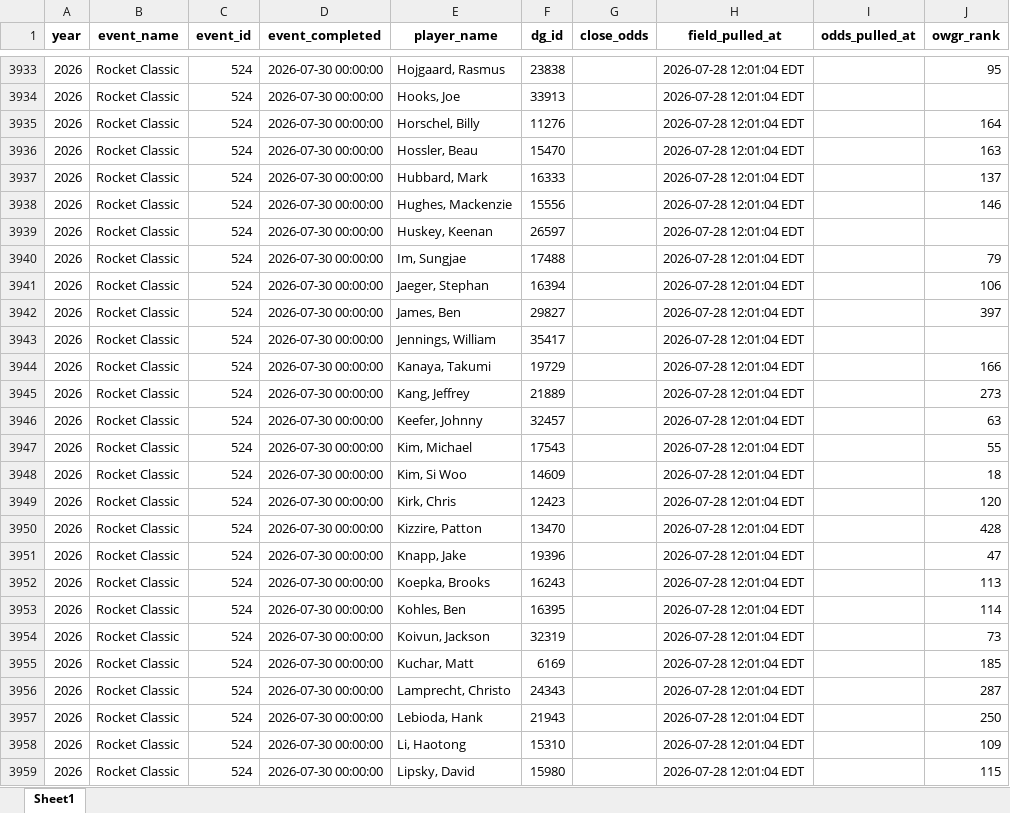
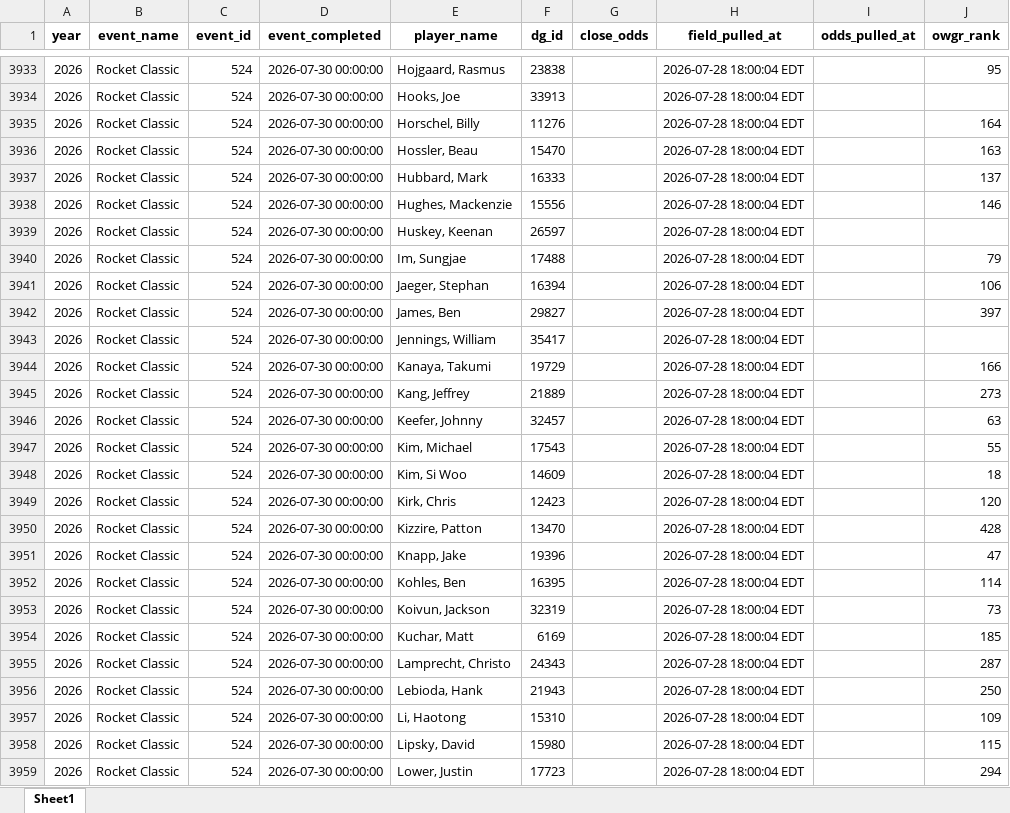
Before and after one commit to nayjaycee/TourStats, an Excel workbook: Data/in Use/Fields.xlsx, sheet Sheet1, drawn as a sheet; only a part is shown, gaps mark what is left out; values as stored, in another font and other column widths than the file's, no borders; the diff covers the shown part only; the diff names each change by its address in the sheet, - before the commit and + after, or states it on an @@ line.

Commit message:
data: field/odds refresh 2026-07-28 18:00 ET

```diff
--- a/Data/in Use/Fields.xlsx (sheet Sheet1)
+++ b/Data/in Use/Fields.xlsx (sheet Sheet1)
-H3933:H3959 (field_pulled_at): 2026-07-28 12:01:04 EDT
+H3933:H3959 (field_pulled_at): 2026-07-28 18:00:04 EDT
-E3952 (player_name): Koepka, Brooks
+E3952 (player_name): Kohles, Ben
-F3952 (dg_id): 16243
+F3952 (dg_id): 16395
-J3952 (owgr_rank): 113
+J3952 (owgr_rank): 114
-E3953 (player_name): Kohles, Ben
+E3953 (player_name): Koivun, Jackson
-F3953 (dg_id): 16395
+F3953 (dg_id): 32319
-J3953 (owgr_rank): 114
+J3953 (owgr_rank): 73
-E3954 (player_name): Koivun, Jackson
+E3954 (player_name): Kuchar, Matt
-F3954 (dg_id): 32319
+F3954 (dg_id): 6169
-J3954 (owgr_rank): 73
+J3954 (owgr_rank): 185
-E3955 (player_name): Kuchar, Matt
+E3955 (player_name): Lamprecht, Christo
-F3955 (dg_id): 6169
+F3955 (dg_id): 24343
-J3955 (owgr_rank): 185
+J3955 (owgr_rank): 287
-E3956 (player_name): Lamprecht, Christo
+E3956 (player_name): Lebioda, Hank
-F3956 (dg_id): 24343
+F3956 (dg_id): 21943
-J3956 (owgr_rank): 287
+J3956 (owgr_rank): 250
-E3957 (player_name): Lebioda, Hank
+E3957 (player_name): Li, Haotong
-F3957 (dg_id): 21943
+F3957 (dg_id): 15310
-J3957 (owgr_rank): 250
+J3957 (owgr_rank): 109
-E3958 (player_name): Li, Haotong
+E3958 (player_name): Lipsky, David
-F3958 (dg_id): 15310
+F3958 (dg_id): 15980
-J3958 (owgr_rank): 109
+J3958 (owgr_rank): 115
-E3959 (player_name): Lipsky, David
+E3959 (player_name): Lower, Justin
-F3959 (dg_id): 15980
+F3959 (dg_id): 17723
-J3959 (owgr_rank): 115
+J3959 (owgr_rank): 294
```
Also changed, not shown: 227 edited cells elsewhere in this sheet, Data/in Use/All_players.xlsx, 4 other files.
